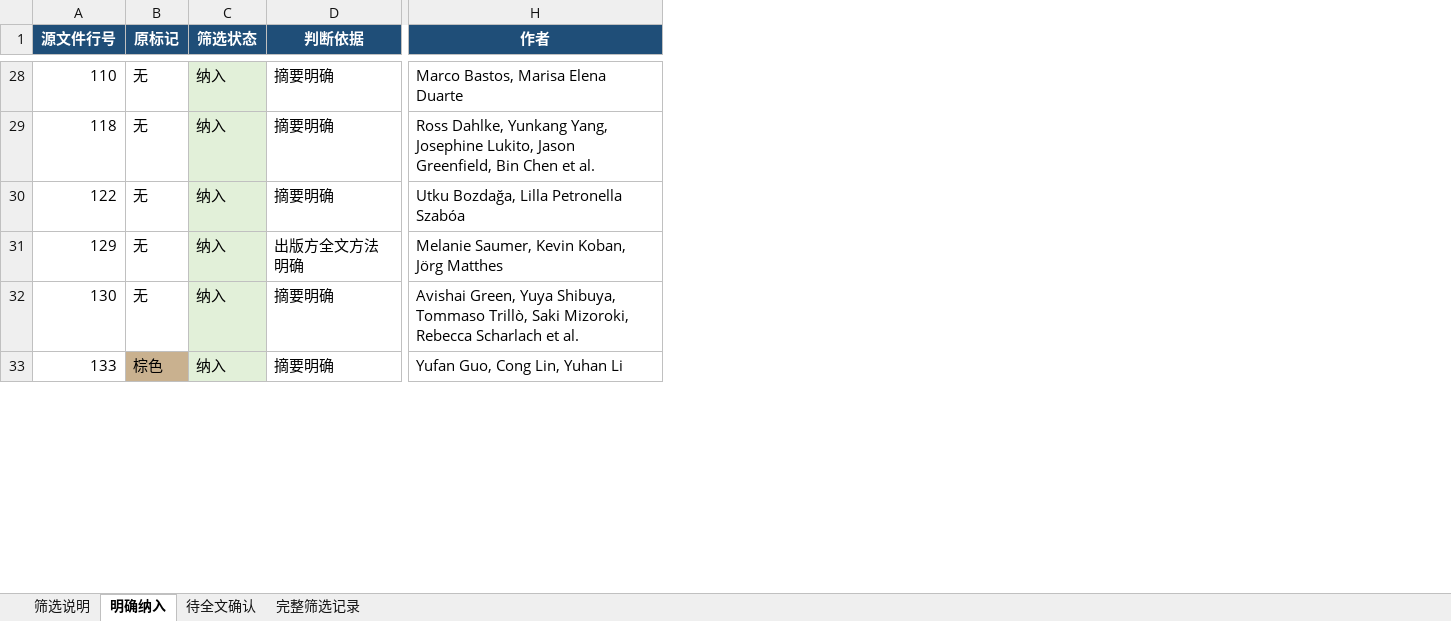
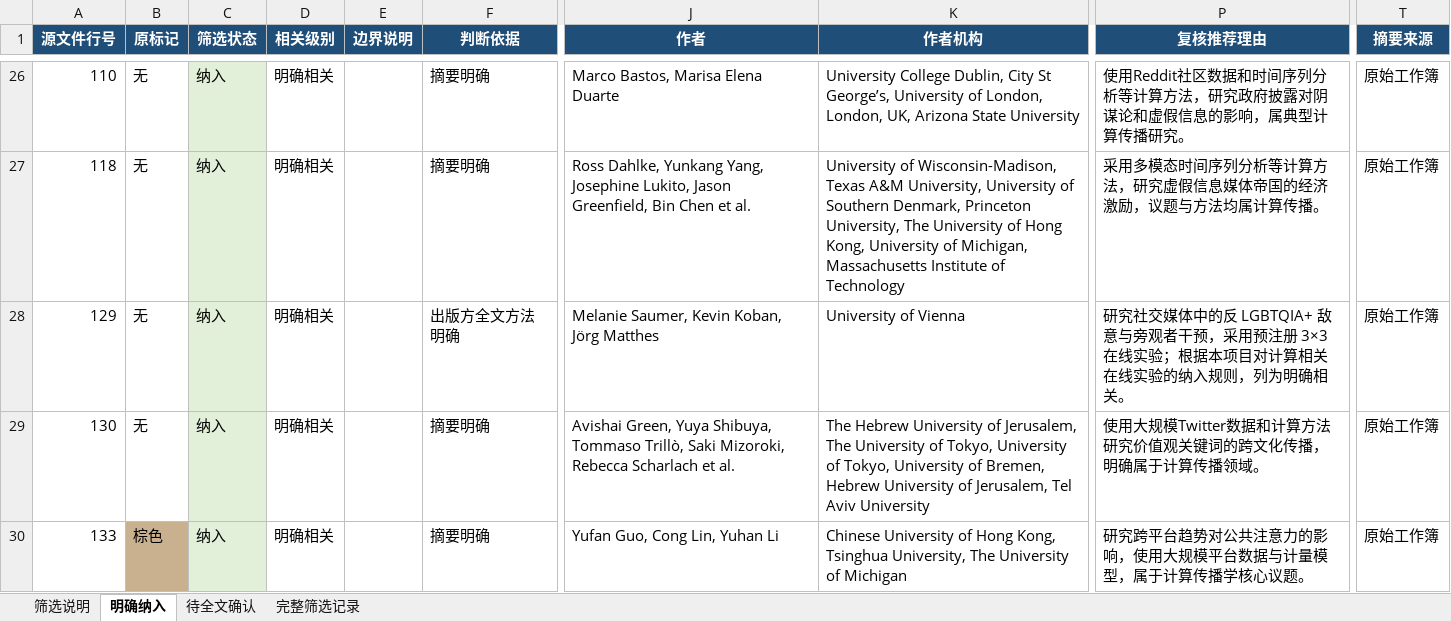
Before and after one commit to nateafish/computational-communication-review, an Excel workbook: outputs/ICS-2026-计算传播学精选.xlsx, sheet 明确纳入, drawn as a sheet; only a part is shown, gaps mark what is left out; values as stored, in another font and other column widths than the file's, no borders; the diff covers the shown part only; the diff names each change by its address in the sheet, - before the commit and + after, or states it on an @@ line.

```diff
--- a/outputs/ICS-2026-计算传播学精选.xlsx (sheet 明确纳入)
+++ b/outputs/ICS-2026-计算传播学精选.xlsx (sheet 明确纳入)
+column D (相关级别), rows 26-30: all 明确相关
+column E (边界说明), empty
+column K (作者机构), rows 26-30: University College Dublin, City St George’s, University of London, London, UK, Arizona State University | University of Wisconsin-Madison, Texas A&M University, University of Southern Denmark, Princeton University, The University of Hong Kong, University of Michigan, Massachusetts Institute of Technology | University of Vienna | The Hebrew University of Jerusalem, The University of Tokyo, University of Tokyo, University of Bremen, Hebrew University of Jerusalem, Tel Aviv University | Chinese University of Hong Kong, Tsinghua University, The University of Michigan
+column P (复核推荐理由), rows 26-30: 使用Reddit社区数据和时间序列分析等计算方法，研究政府披露对阴谋论和虚假信息的影响，属典型计算传播研究。 | 采用多模态时间序列分析等计算方法，研究虚假信息媒体帝国的经济激励，议题与方法均属计算传播。 | 研究社交媒体中的反 LGBTQIA+ 敌意与旁观者干预，采用预注册 3×3 在线实验；根据本项目对计算相关在线实验的纳入规则，列为明确相关。 | 使用大规模Twitter数据和计算方法研究价值观关键词的跨文化传播，明确属于计算传播领域。 | 研究跨平台趋势对公共注意力的影响，使用大规模平台数据与计量模型，属于计算传播学核心议题。
+column T (摘要来源), rows 26-30: all 原始工作簿
@@ row 30 moved to row 35: 122 @@
```
Also changed, not shown: 2 added rows, 2 removed rows, 1 moved row and 2 edited cells elsewhere in this sheet, sheet 完整筛选记录, sheet 待全文确认, sheet 筛选说明, 6 other files.
